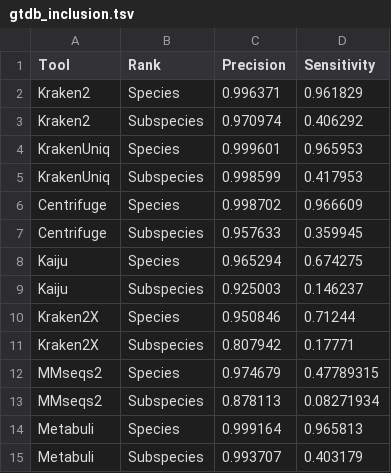
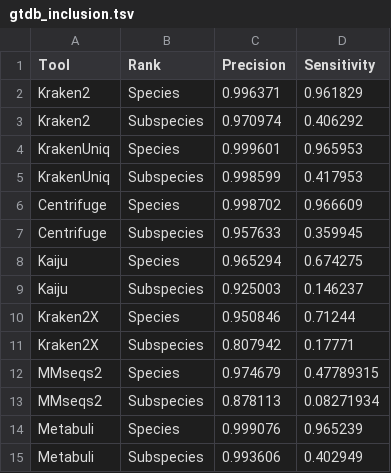
Before and after one commit to jaebeom-kim/metabuli-plots, a TSV file: gtdb_inclusion.tsv, drawn as a sheet.

```diff
--- a/gtdb_inclusion.tsv
+++ b/gtdb_inclusion.tsv
@@ -13,3 +13,3 @@ MMseqs2	Species	0.974679	0.47789315
 MMseqs2	Subspecies	0.878113	0.08271934
-Metabuli	Species	0.999164	0.965813
-Metabuli	Subspecies	0.993707	0.403179
+Metabuli	Species	0.999076	0.965239
+Metabuli	Subspecies	0.993606	0.402949
```
Also changed, not shown: covid19_ex_patient.tsv, covid19_in.tsv, 21 other files.
